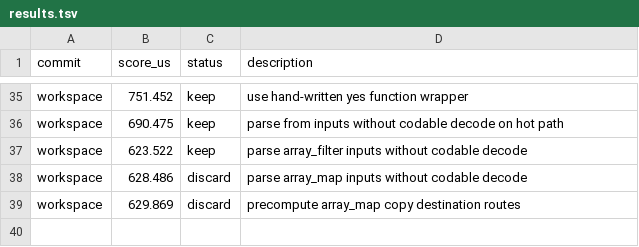
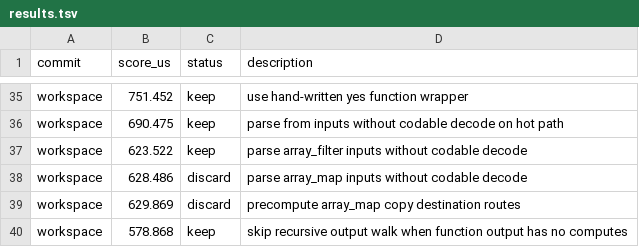
Before and after one commit to ollieatkinson/swift-compute, a TSV file: results.tsv, drawn as a sheet; only a part is shown, gaps mark what is left out; the diff names each change by its address in the sheet, - before the commit and + after, or states it on an @@ line.

Commit message:
Skip recursive compute for plain function outputs

```diff
--- a/results.tsv
+++ b/results.tsv
+row 40: workspace | 578.868 | keep | skip recursive output walk when function output has no computes
```
Also changed, not shown: 1 other file.
